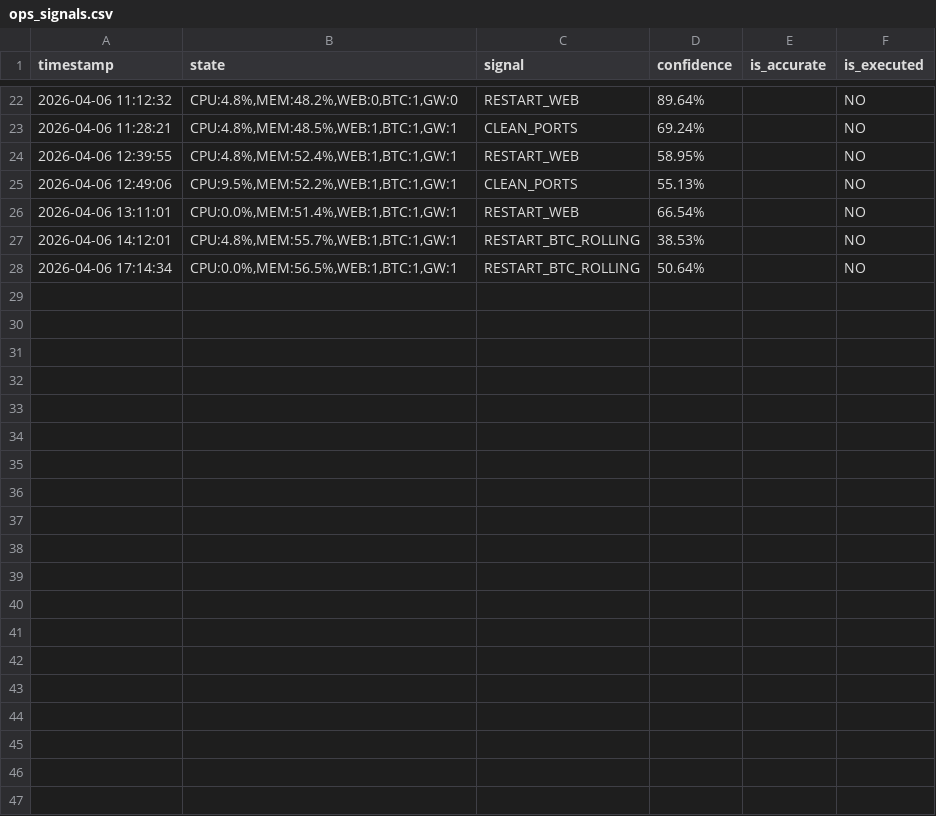
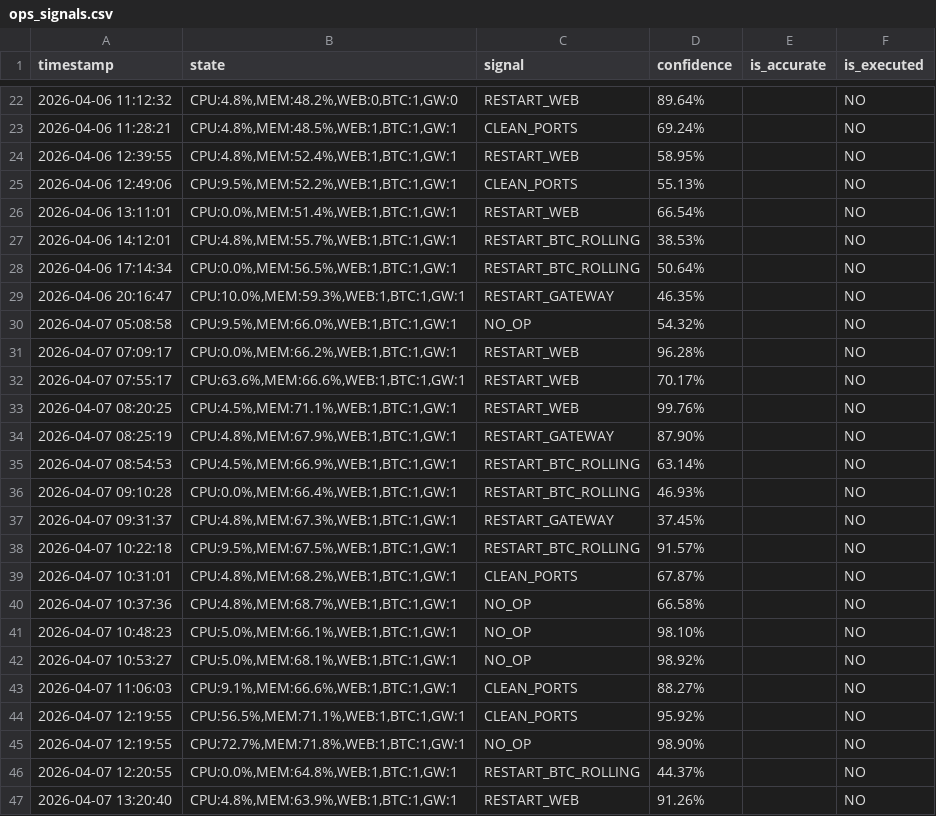
Before and after one commit to iris870/irisquant, a CSV file: outputs/ops_signals.csv, drawn as a sheet; only a part is shown, gaps mark what is left out.

Commit message:
Backup: IrisQuant system state 2026-04-07 - Integrated Analytics & System Recon

```diff
--- a/outputs/ops_signals.csv
+++ b/outputs/ops_signals.csv
@@ -28 +28,20 @@ timestamp,state,signal,confidence,is_accurate,is_executed
 2026-04-06 17:14:34,"CPU:0.0%,MEM:56.5%,WEB:1,BTC:1,GW:1",RESTART_BTC_ROLLING,50.64%,,NO
+2026-04-06 20:16:47,"CPU:10.0%,MEM:59.3%,WEB:1,BTC:1,GW:1",RESTART_GATEWAY,46.35%,,NO
+2026-04-07 05:08:58,"CPU:9.5%,MEM:66.0%,WEB:1,BTC:1,GW:1",NO_OP,54.32%,,NO
+2026-04-07 07:09:17,"CPU:0.0%,MEM:66.2%,WEB:1,BTC:1,GW:1",RESTART_WEB,96.28%,,NO
+2026-04-07 07:55:17,"CPU:63.6%,MEM:66.6%,WEB:1,BTC:1,GW:1",RESTART_WEB,70.17%,,NO
+2026-04-07 08:20:25,"CPU:4.5%,MEM:71.1%,WEB:1,BTC:1,GW:1",RESTART_WEB,99.76%,,NO
+2026-04-07 08:25:19,"CPU:4.8%,MEM:67.9%,WEB:1,BTC:1,GW:1",RESTART_GATEWAY,87.90%,,NO
+2026-04-07 08:54:53,"CPU:4.5%,MEM:66.9%,WEB:1,BTC:1,GW:1",RESTART_BTC_ROLLING,63.14%,,NO
+2026-04-07 09:10:28,"CPU:0.0%,MEM:66.4%,WEB:1,BTC:1,GW:1",RESTART_BTC_ROLLING,46.93%,,NO
+2026-04-07 09:31:37,"CPU:4.8%,MEM:67.3%,WEB:1,BTC:1,GW:1",RESTART_GATEWAY,37.45%,,NO
+2026-04-07 10:22:18,"CPU:9.5%,MEM:67.5%,WEB:1,BTC:1,GW:1",RESTART_BTC_ROLLING,91.57%,,NO
+2026-04-07 10:31:01,"CPU:4.8%,MEM:68.2%,WEB:1,BTC:1,GW:1",CLEAN_PORTS,67.87%,,NO
+2026-04-07 10:37:36,"CPU:4.8%,MEM:68.7%,WEB:1,BTC:1,GW:1",NO_OP,66.58%,,NO
+2026-04-07 10:48:23,"CPU:5.0%,MEM:66.1%,WEB:1,BTC:1,GW:1",NO_OP,98.10%,,NO
+2026-04-07 10:53:27,"CPU:5.0%,MEM:68.1%,WEB:1,BTC:1,GW:1",NO_OP,98.92%,,NO
+2026-04-07 11:06:03,"CPU:9.1%,MEM:66.6%,WEB:1,BTC:1,GW:1",CLEAN_PORTS,88.27%,,NO
+2026-04-07 12:19:55,"CPU:56.5%,MEM:71.1%,WEB:1,BTC:1,GW:1",CLEAN_PORTS,95.92%,,NO
+2026-04-07 12:19:55,"CPU:72.7%,MEM:71.8%,WEB:1,BTC:1,GW:1",NO_OP,98.90%,,NO
+2026-04-07 12:20:55,"CPU:0.0%,MEM:64.8%,WEB:1,BTC:1,GW:1",RESTART_BTC_ROLLING,44.37%,,NO
+2026-04-07 13:20:40,"CPU:4.8%,MEM:63.9%,WEB:1,BTC:1,GW:1",RESTART_WEB,91.26%,,NO
```
Also changed, not shown: 23 other files.
